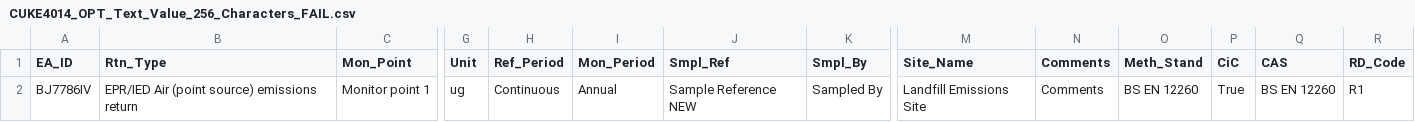
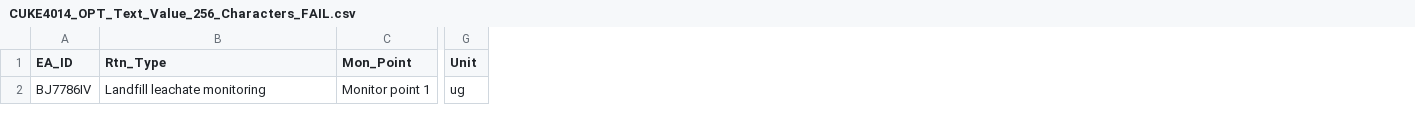
Before and after one commit to EnvironmentAgency/data-returns-acceptance-tests, a CSV file: features/support/files/File_Validation/CUKE4014_OPT_Text_Value_256_Characters_FAIL.csv, drawn as a sheet; only a part is shown, gaps mark what is left out; the diff names each change by its address in the sheet, - before the commit and + after, or states it on an @@ line.

```diff
--- a/features/support/files/File_Validation/CUKE4014_OPT_Text_Value_256_Characters_FAIL.csv
+++ b/features/support/files/File_Validation/CUKE4014_OPT_Text_Value_256_Characters_FAIL.csv
-column H (Ref_Period), row 2: Continuous
-column I (Mon_Period), row 2: Annual
-column J (Smpl_Ref), row 2: Sample Reference NEW
-column K (Smpl_By), row 2: Sampled By
-column M (Site_Name), row 2: Landfill Emissions Site
-column N (Comments), row 2: Comments
-column O (Meth_Stand), row 2: BS EN 12260
-column P (CiC), row 2: True
-column Q (CAS), row 2: BS EN 12260
-column R (RD_Code), row 2: R1
-B2 (Rtn_Type): EPR/IED Air (point source) emissions return
+B2 (Rtn_Type): Landfill leachate monitoring
```
Also changed, not shown: features/support/files/File_Validation/CUKE4007_OPT_Smpl_Ref_Special_Characters_FAIL.csv, features/support/files/File_Validation/CUKE4025_OPT_Site_Name_256_Characters_FAIL.csv, 4 other files.
